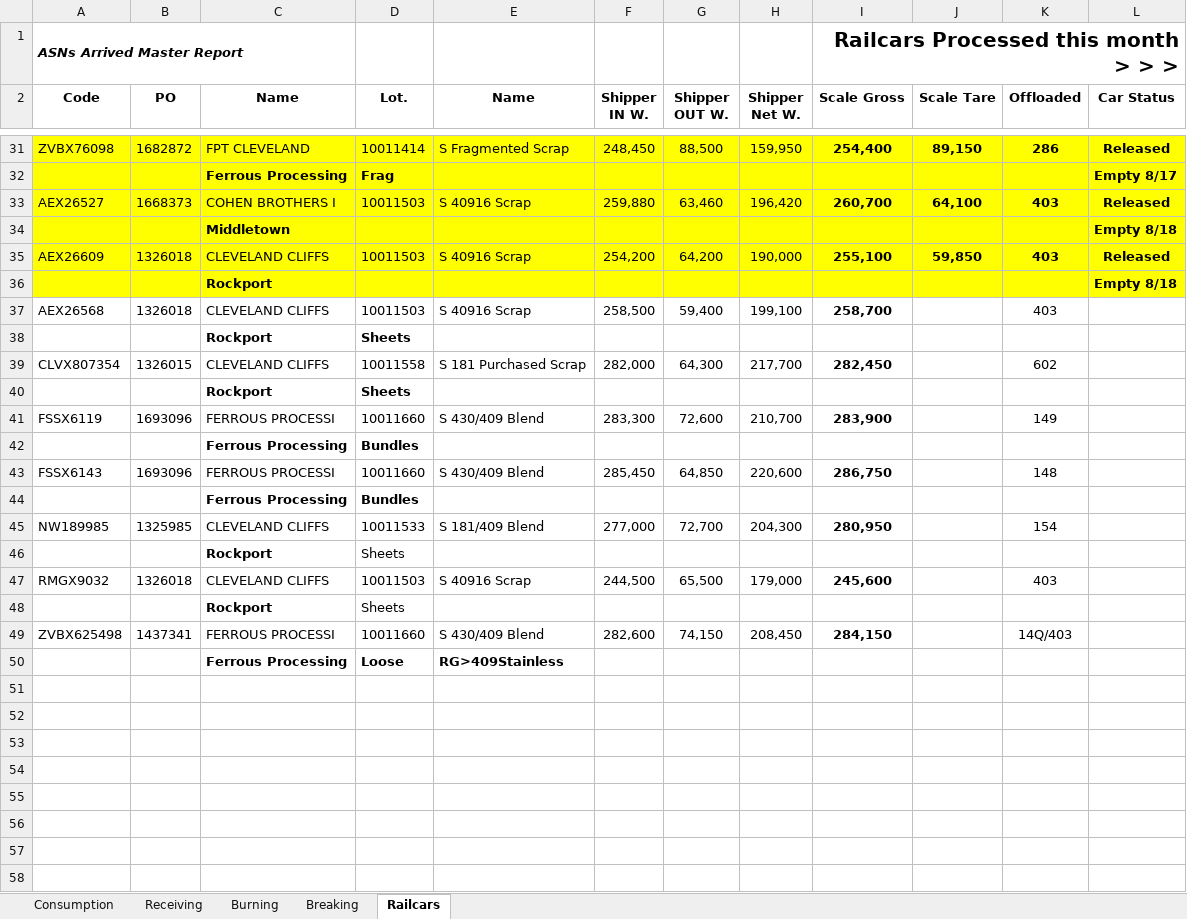
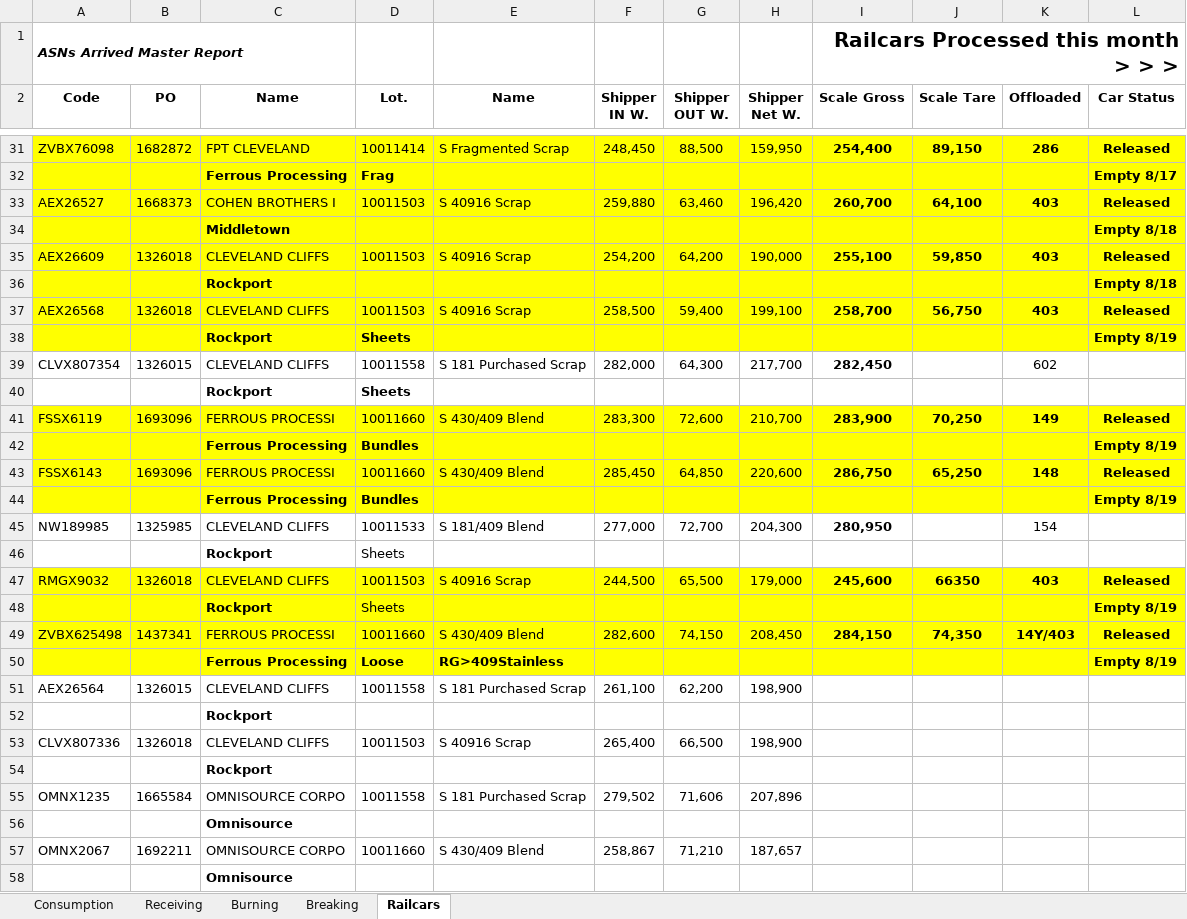
Before and after one commit to Harsco36Map/Yardmap, an Excel workbook: Production.xlsx, sheet Railcars, drawn as a sheet; only a part is shown, gaps mark what is left out; values as stored, in another font and other column widths than the file's, no borders; the diff names each change by its address in the sheet, - before the commit and + after, or states it on an @@ line.

Commit message:
Add files via upload

```diff
--- a/Production.xlsx (sheet Railcars)
+++ b/Production.xlsx (sheet Railcars)
-A37:L38 fill: none
+A37:L38 fill: #FFFF00
-J37 (Scale Tare): (empty)
+J37 (Scale Tare): 56,750
-K37 bold: off
+K37 bold: on
-L37 (Car Status): (empty)
+L37 (Car Status): Released
-L38 (Car Status): (empty)
+L38 (Car Status): Empty 8/19
-A41:L44 fill: none
+A41:L44 fill: #FFFF00
-J41 (Scale Tare): (empty)
+J41 (Scale Tare): 70,250
-K41 bold: off
+K41 bold: on
-L41 (Car Status): (empty)
+L41 (Car Status): Released
-L42 (Car Status): (empty)
+L42 (Car Status): Empty 8/19
-J43 (Scale Tare): (empty)
+J43 (Scale Tare): 65,250
-K43 bold: off
+K43 bold: on
-L43 (Car Status): (empty)
+L43 (Car Status): Released
-L44 (Car Status): (empty)
+L44 (Car Status): Empty 8/19
-A47:L50 fill: none
+A47:L50 fill: #FFFF00
-J47 (Scale Tare): (empty)
+J47 (Scale Tare): 66350
-K47 bold: off
+K47 bold: on
-L47 (Car Status): (empty)
+L47 (Car Status): Released
-L48 (Car Status): (empty)
+L48 (Car Status): Empty 8/19
-J49 (Scale Tare): (empty)
+J49 (Scale Tare): 74,350
-K49 (Offloaded): 14Q/403
+K49 (Offloaded): 14Y/403
-K49 bold: off
+K49 bold: on
-L49 (Car Status): (empty)
+L49 (Car Status): Released
-L50 (Car Status): (empty)
+L50 (Car Status): Empty 8/19
+row 51: AEX26564 | 1326015 | CLEVELAND CLIFFS | 10011558 | S 181 Purchased Scrap | 261,100 | 62,200 | 198,900
+row 52:  |  | Rockport
+row 53: CLVX807336 | 1326018 | CLEVELAND CLIFFS | 10011503 | S 40916 Scrap | 265,400 | 66,500 | 198,900
+row 54:  |  | Rockport
+row 55: OMNX1235 | 1665584 | OMNISOURCE CORPO | 10011558 | S 181 Purchased Scrap | 279,502 | 71,606 | 207,896
+row 56:  |  | Omnisource
+row 57: OMNX2067 | 1692211 | OMNISOURCE CORPO | 10011660 | S 430/409 Blend | 258,867 | 71,210 | 187,657
+row 58:  |  | Omnisource
```
Also changed, not shown: sheet Burning.
